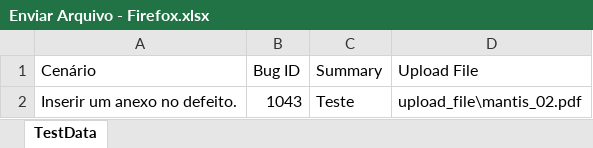
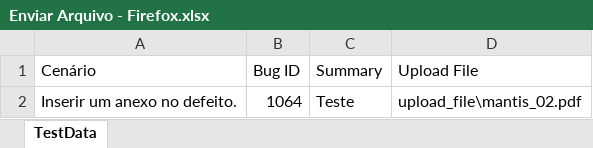
Before and after one commit to julianogpc/mantis, an Excel workbook: data/Enviar Arquivo - Firefox.xlsx, sheet TestData, drawn as a sheet; values as stored, in another font and other column widths than the file's, no borders; table styles not drawn; the diff names each change by its address in the sheet, - before the commit and + after, or states it on an @@ line.

```diff
--- a/data/Enviar Arquivo - Firefox.xlsx (sheet TestData)
+++ b/data/Enviar Arquivo - Firefox.xlsx (sheet TestData)
-B2 (Bug ID): 1043
+B2 (Bug ID): 1064
```
Also changed, not shown: data/Alterar Status - Chrome.xlsx, data/Alterar Status - Firefox.xlsx, 1 other file.
